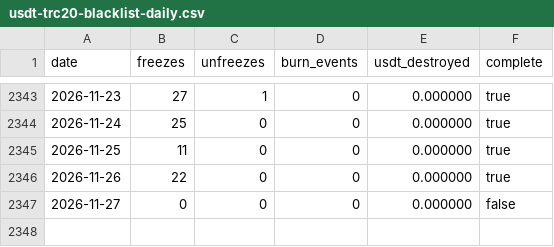
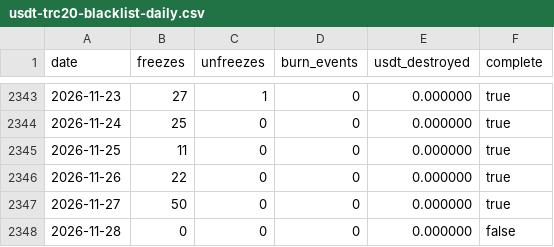
Before and after one commit to chico10117/usdt-trc20-blacklist-stats, a CSV file: data/usdt-trc20-blacklist-daily.csv, drawn as a sheet; only a part is shown, gaps mark what is left out.

```diff
--- a/data/usdt-trc20-blacklist-daily.csv
+++ b/data/usdt-trc20-blacklist-daily.csv
@@ -2346,2 +2346,3 @@ date,freezes,unfreezes,burn_events,usdt_destroyed,complete
 2026-11-26,22,0,0,0.000000,true
-2026-11-27,0,0,0,0.000000,false
+2026-11-27,50,0,0,0.000000,true
+2026-11-28,0,0,0,0.000000,false
```
Also changed, not shown: data/usdt-trc20-blacklist-monthly.csv, 2 other files.
